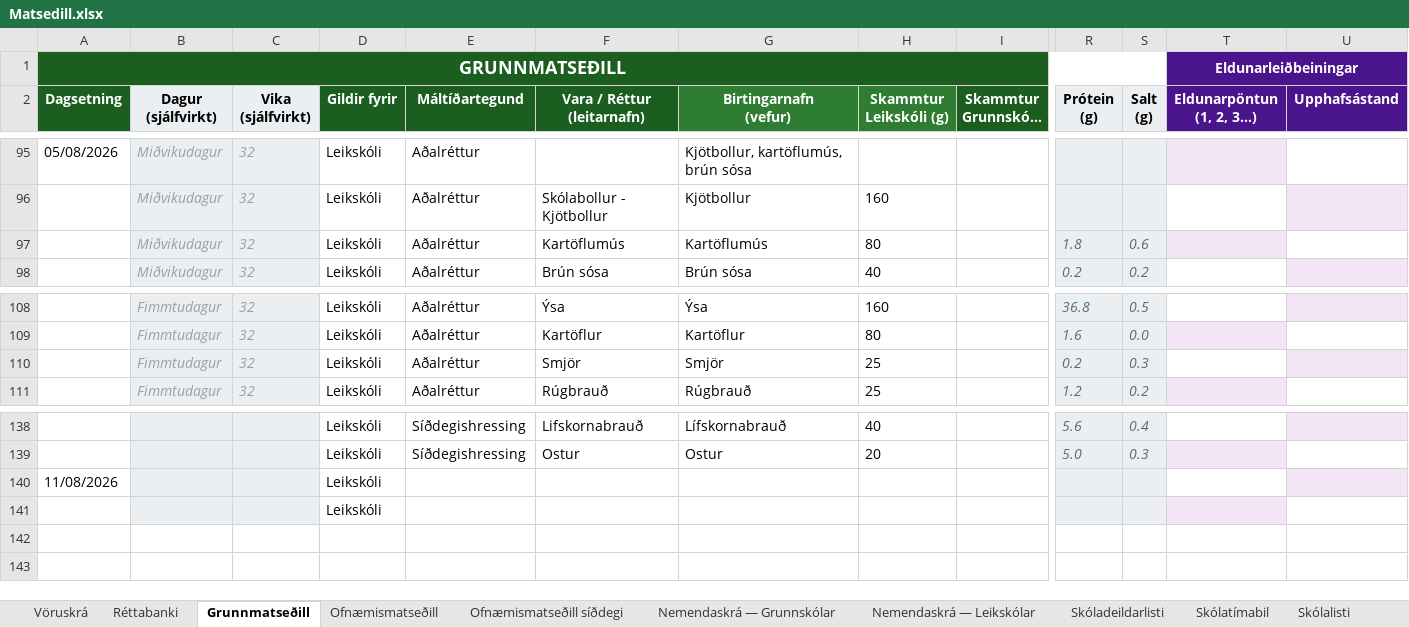
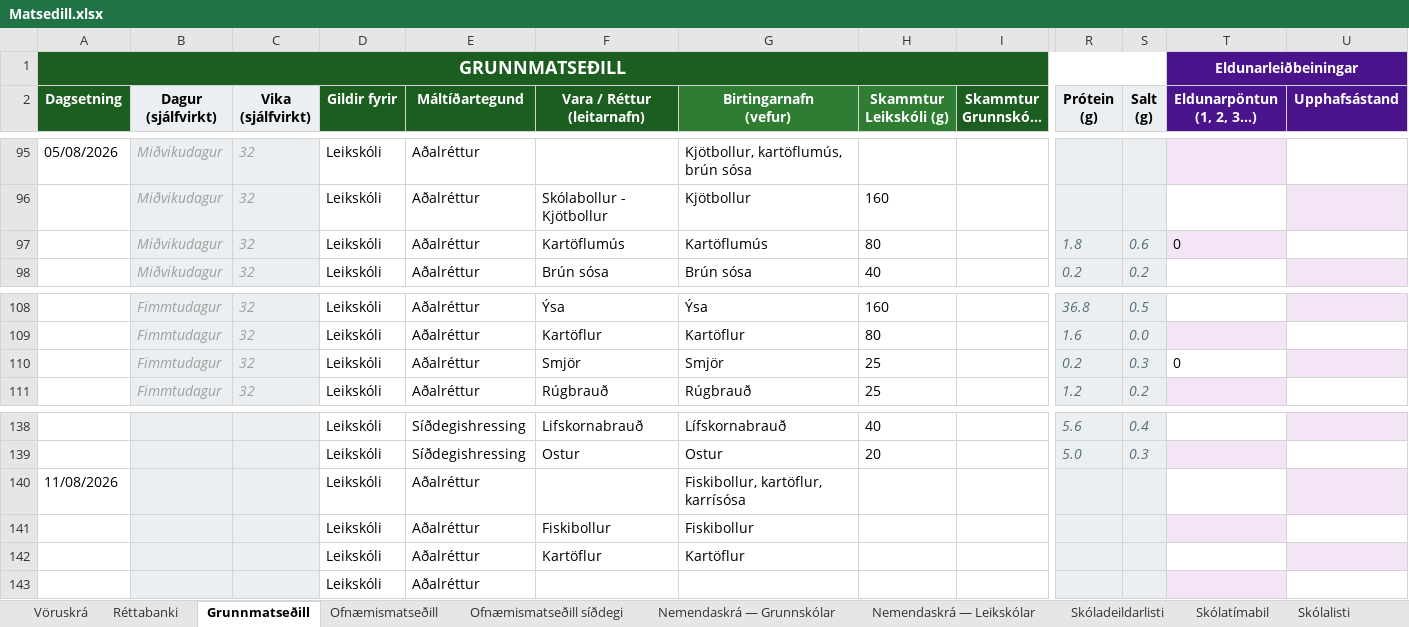
Before and after one commit to JohnBond87/matarstund, an Excel workbook: Matsedill.xlsx, sheet Grunnmatseðill, drawn as a sheet; only a part is shown, gaps mark what is left out; long unchanged cells end in …; values as stored, in another font and other column widths than the file's, no borders; conditional formats not drawn; removed rows and columns are numbered as before the commit, all else as after; rows hold the shown columns only; the diff names each change by its address in the sheet, - before the commit and + after, or states it on an @@ line.

```diff
--- a/Matsedill.xlsx (sheet Grunnmatseðill)
+++ b/Matsedill.xlsx (sheet Grunnmatseðill)
-T97 (Eldunarpöntun (1, 2, 3...)): (empty)
+T97 (Eldunarpöntun (1, 2, 3...)): 0
-T110 (Eldunarpöntun (1, 2, 3...)): (empty)
+T110 (Eldunarpöntun (1, 2, 3...)): 0
-E140 (Máltíðartegund): (empty)
+E140 (Máltíðartegund): Aðalréttur
-G140 (Birtingarnafn (vefur)): (empty)
+G140 (Birtingarnafn (vefur)): Fiskibollur, kartöflur, karrísósa
-row 141:  |  |  | Leikskóli
+row 141:  |  |  | Leikskóli | Aðalréttur | Fiskibollur | Fiskibollur
+row 142:  |  |  | Leikskóli | Aðalréttur | Kartöflur | Kartöflur
+row 143:  |  |  | Leikskóli | Aðalréttur
```
Also changed, not shown: sheet Réttabanki.
